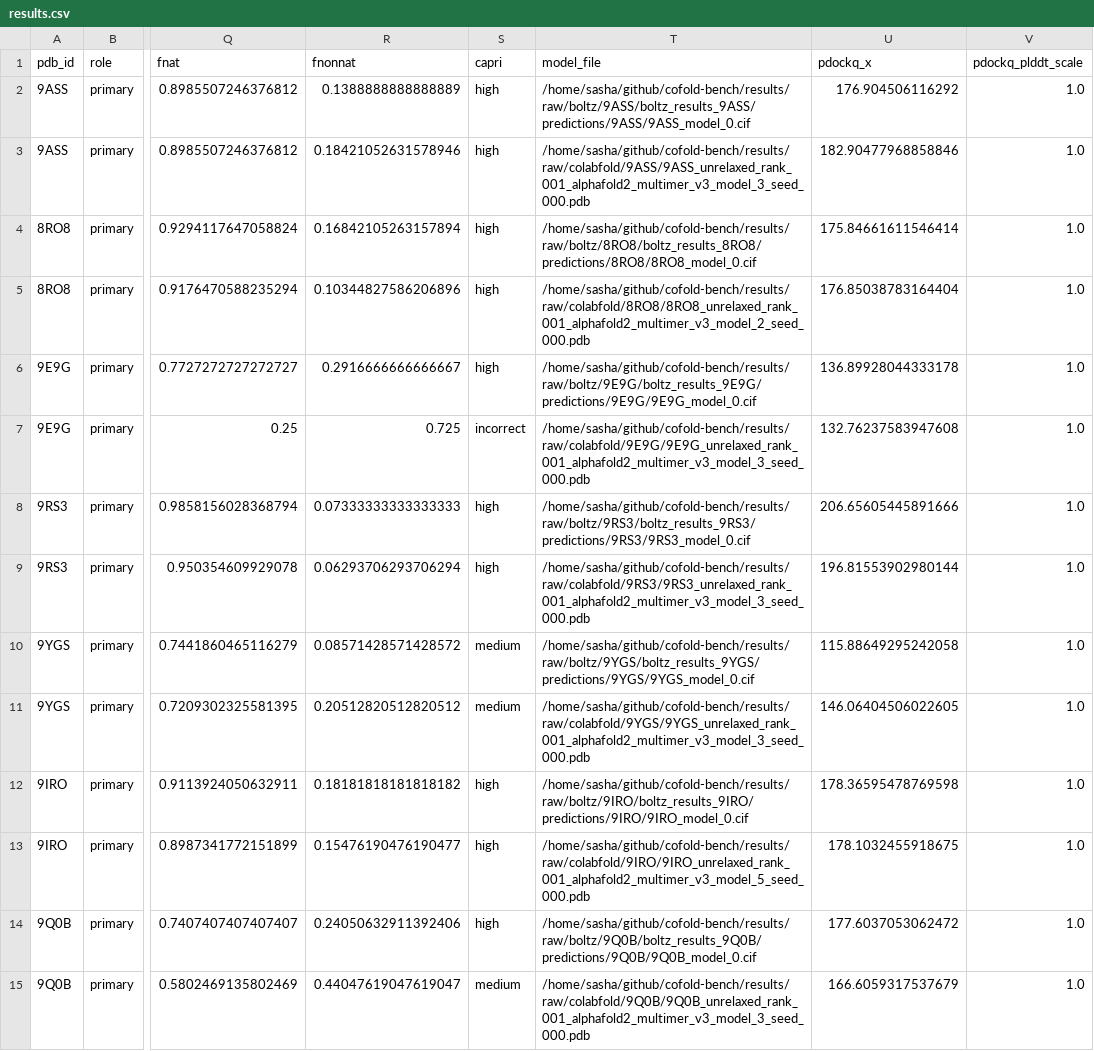
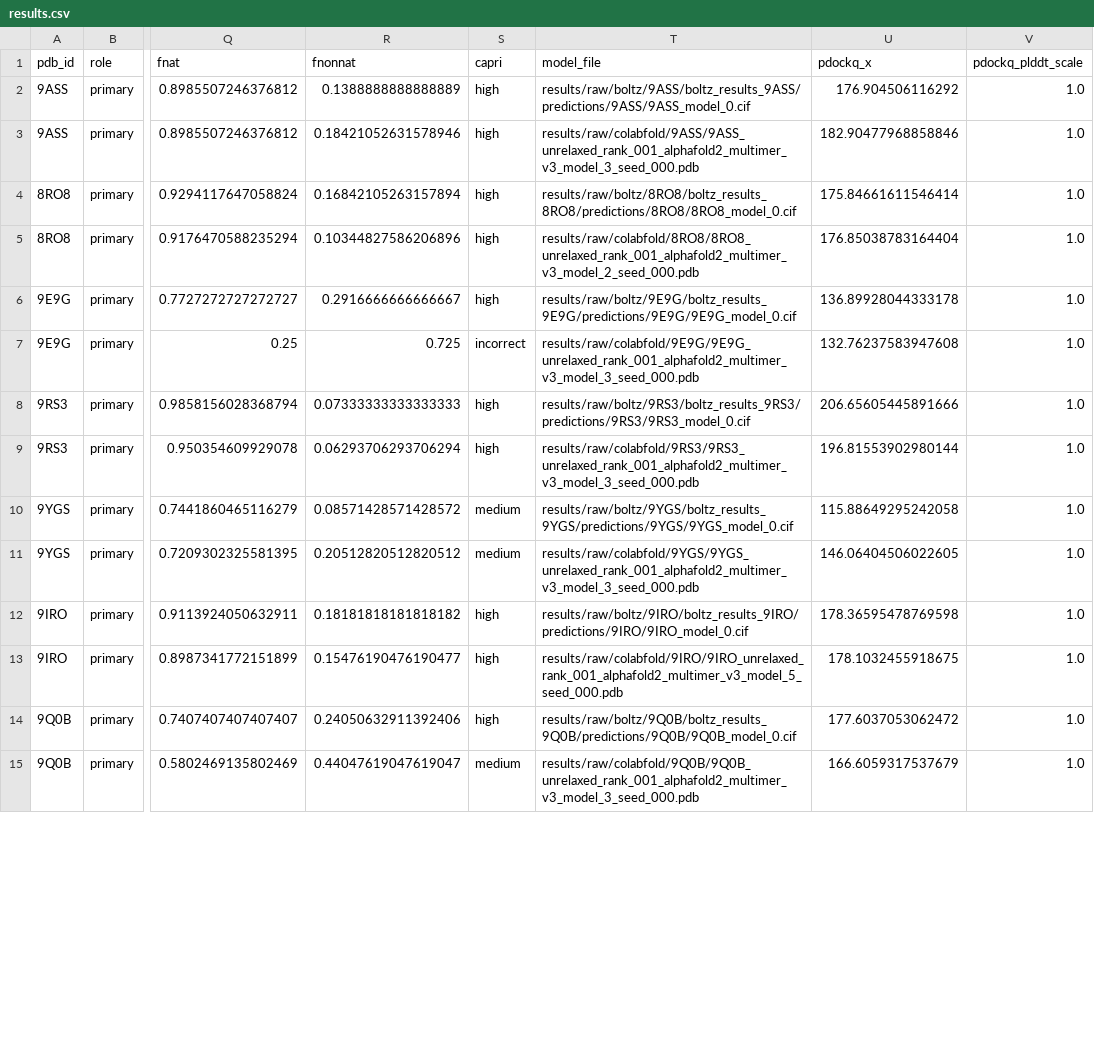
Before and after one commit to o-shovkoplias/cofold-bench, a CSV file: results/results.csv, drawn as a sheet; only a part is shown, gaps mark what is left out; the diff covers the shown part only; the diff names each change by its address in the sheet, - before the commit and + after, or states it on an @@ line.

```diff
--- a/results/results.csv
+++ b/results/results.csv
-T2 (model_file): /home/sasha/github/cofold-bench/results/raw/boltz/9ASS/boltz_results_9ASS/predictions/9ASS/9ASS_model_0.cif
+T2 (model_file): results/raw/boltz/9ASS/boltz_results_9ASS/predictions/9ASS/9ASS_model_0.cif
-T3 (model_file): /home/sasha/github/cofold-bench/results/raw/colabfold/9ASS/9ASS_unrelaxed_rank_001_alphafold2_multimer_v3_model_3_seed_000.pdb
+T3 (model_file): results/raw/colabfold/9ASS/9ASS_unrelaxed_rank_001_alphafold2_multimer_v3_model_3_seed_000.pdb
-T4 (model_file): /home/sasha/github/cofold-bench/results/raw/boltz/8RO8/boltz_results_8RO8/predictions/8RO8/8RO8_model_0.cif
+T4 (model_file): results/raw/boltz/8RO8/boltz_results_8RO8/predictions/8RO8/8RO8_model_0.cif
-T5 (model_file): /home/sasha/github/cofold-bench/results/raw/colabfold/8RO8/8RO8_unrelaxed_rank_001_alphafold2_multimer_v3_model_2_seed_000.pdb
+T5 (model_file): results/raw/colabfold/8RO8/8RO8_unrelaxed_rank_001_alphafold2_multimer_v3_model_2_seed_000.pdb
-T6 (model_file): /home/sasha/github/cofold-bench/results/raw/boltz/9E9G/boltz_results_9E9G/predictions/9E9G/9E9G_model_0.cif
+T6 (model_file): results/raw/boltz/9E9G/boltz_results_9E9G/predictions/9E9G/9E9G_model_0.cif
-T7 (model_file): /home/sasha/github/cofold-bench/results/raw/colabfold/9E9G/9E9G_unrelaxed_rank_001_alphafold2_multimer_v3_model_3_seed_000.pdb
+T7 (model_file): results/raw/colabfold/9E9G/9E9G_unrelaxed_rank_001_alphafold2_multimer_v3_model_3_seed_000.pdb
-T8 (model_file): /home/sasha/github/cofold-bench/results/raw/boltz/9RS3/boltz_results_9RS3/predictions/9RS3/9RS3_model_0.cif
+T8 (model_file): results/raw/boltz/9RS3/boltz_results_9RS3/predictions/9RS3/9RS3_model_0.cif
-T9 (model_file): /home/sasha/github/cofold-bench/results/raw/colabfold/9RS3/9RS3_unrelaxed_rank_001_alphafold2_multimer_v3_model_3_seed_000.pdb
+T9 (model_file): results/raw/colabfold/9RS3/9RS3_unrelaxed_rank_001_alphafold2_multimer_v3_model_3_seed_000.pdb
-T10 (model_file): /home/sasha/github/cofold-bench/results/raw/boltz/9YGS/boltz_results_9YGS/predictions/9YGS/9YGS_model_0.cif
+T10 (model_file): results/raw/boltz/9YGS/boltz_results_9YGS/predictions/9YGS/9YGS_model_0.cif
-T11 (model_file): /home/sasha/github/cofold-bench/results/raw/colabfold/9YGS/9YGS_unrelaxed_rank_001_alphafold2_multimer_v3_model_3_seed_000.pdb
+T11 (model_file): results/raw/colabfold/9YGS/9YGS_unrelaxed_rank_001_alphafold2_multimer_v3_model_3_seed_000.pdb
-T12 (model_file): /home/sasha/github/cofold-bench/results/raw/boltz/9IRO/boltz_results_9IRO/predictions/9IRO/9IRO_model_0.cif
+T12 (model_file): results/raw/boltz/9IRO/boltz_results_9IRO/predictions/9IRO/9IRO_model_0.cif
-T13 (model_file): /home/sasha/github/cofold-bench/results/raw/colabfold/9IRO/9IRO_unrelaxed_rank_001_alphafold2_multimer_v3_model_5_seed_000.pdb
+T13 (model_file): results/raw/colabfold/9IRO/9IRO_unrelaxed_rank_001_alphafold2_multimer_v3_model_5_seed_000.pdb
-T14 (model_file): /home/sasha/github/cofold-bench/results/raw/boltz/9Q0B/boltz_results_9Q0B/predictions/9Q0B/9Q0B_model_0.cif
+T14 (model_file): results/raw/boltz/9Q0B/boltz_results_9Q0B/predictions/9Q0B/9Q0B_model_0.cif
-T15 (model_file): /home/sasha/github/cofold-bench/results/raw/colabfold/9Q0B/9Q0B_unrelaxed_rank_001_alphafold2_multimer_v3_model_3_seed_000.pdb
+T15 (model_file): results/raw/colabfold/9Q0B/9Q0B_unrelaxed_rank_001_alphafold2_multimer_v3_model_3_seed_000.pdb
```
Also changed, not shown: 34 edited cells elsewhere in this file, results/results_msa_default.csv, results/summary.csv, 17 other files.
